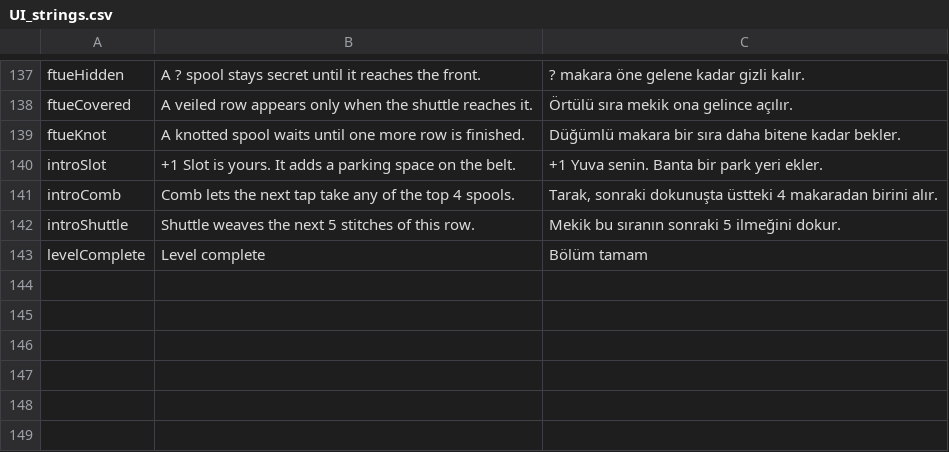
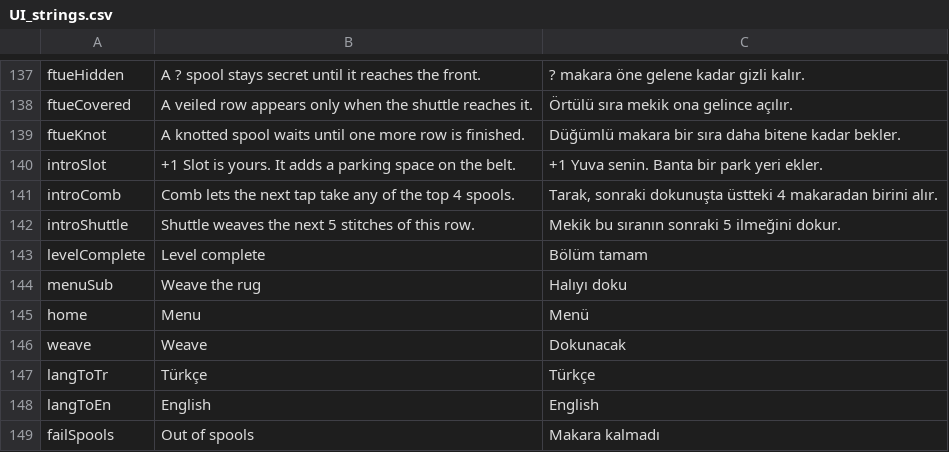
Before and after one commit to keremsek99-wq/rugtopia, a CSV file: Assets/Resources/UI_strings.csv, drawn as a sheet; only a part is shown, gaps mark what is left out; the diff names each change by its address in the sheet, - before the commit and + after, or states it on an @@ line.

```diff
--- a/Assets/Resources/UI_strings.csv
+++ b/Assets/Resources/UI_strings.csv
+row 144: menuSub | Weave the rug | Halıyı doku
+row 145: home | Menu | Menü
+row 146: weave | Weave | Dokunacak
+row 147: langToTr | Türkçe | Türkçe
+row 148: langToEn | English | English
+row 149: failSpools | Out of spools | Makara kalmadı
```
Also changed, not shown: Assets/Localization/UI_strings.csv, 16 other files.
